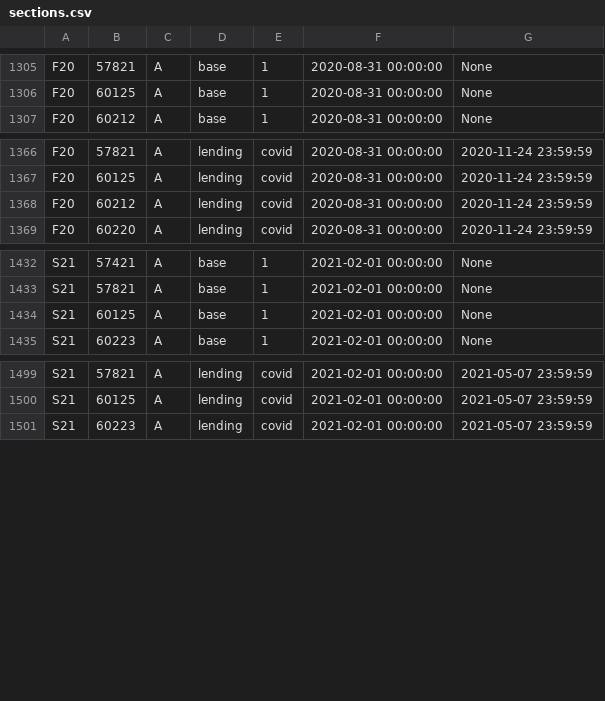
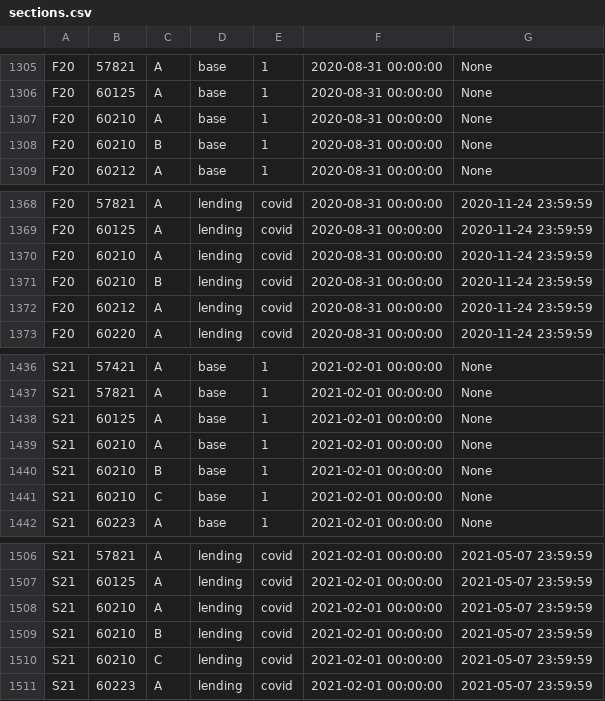
Before and after one commit to CMUIDeATe/aclman, a CSV file: data/sections.csv, drawn as a sheet; only a part is shown, gaps mark what is left out.

Commit message:
Normalize privileges for {F20,S21}-60210.
These were originally missed in our provisioning review processes.

```diff
--- a/data/sections.csv
+++ b/data/sections.csv
@@ -1306,2 +1306,4 @@ F20,57821,A,base,1,2020-08-31 00:00:00,None
 F20,60125,A,base,1,2020-08-31 00:00:00,None
+F20,60210,A,base,1,2020-08-31 00:00:00,None
+F20,60210,B,base,1,2020-08-31 00:00:00,None
 F20,60212,A,base,1,2020-08-31 00:00:00,None
@@ -1367,2 +1369,4 @@ F20,57821,A,lending,covid,2020-08-31 00:00:00,2020-11-24 23:59:59
 F20,60125,A,lending,covid,2020-08-31 00:00:00,2020-11-24 23:59:59
+F20,60210,A,lending,covid,2020-08-31 00:00:00,2020-11-24 23:59:59
+F20,60210,B,lending,covid,2020-08-31 00:00:00,2020-11-24 23:59:59
 F20,60212,A,lending,covid,2020-08-31 00:00:00,2020-11-24 23:59:59
@@ -1434,2 +1438,5 @@ S21,57821,A,base,1,2021-02-01 00:00:00,None
 S21,60125,A,base,1,2021-02-01 00:00:00,None
+S21,60210,A,base,1,2021-02-01 00:00:00,None
+S21,60210,B,base,1,2021-02-01 00:00:00,None
+S21,60210,C,base,1,2021-02-01 00:00:00,None
 S21,60223,A,base,1,2021-02-01 00:00:00,None
@@ -1500,2 +1507,5 @@ S21,57821,A,lending,covid,2021-02-01 00:00:00,2021-05-07 23:59:59
 S21,60125,A,lending,covid,2021-02-01 00:00:00,2021-05-07 23:59:59
+S21,60210,A,lending,covid,2021-02-01 00:00:00,2021-05-07 23:59:59
+S21,60210,B,lending,covid,2021-02-01 00:00:00,2021-05-07 23:59:59
+S21,60210,C,lending,covid,2021-02-01 00:00:00,2021-05-07 23:59:59
 S21,60223,A,lending,covid,2021-02-01 00:00:00,2021-05-07 23:59:59
```
